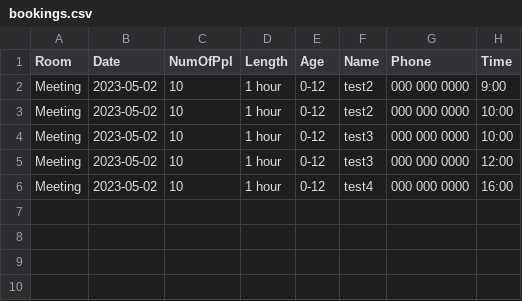
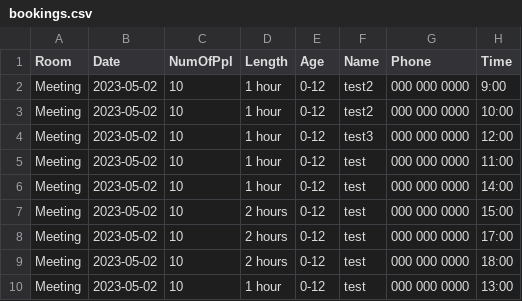
Before and after one commit to Derv6464/softwareTesting, a CSV file: bookings.csv, drawn as a sheet.

Commit message:
fixed 2 and 3 hour bookings

```diff
--- a/bookings.csv
+++ b/bookings.csv
@@ -3,4 +3,8 @@ Meeting,2023-05-02,10,1 hour,0-12,test2,000 000 0000,9:00
 Meeting,2023-05-02,10,1 hour,0-12,test2,000 000 0000,10:00
-Meeting,2023-05-02,10,1 hour,0-12,test3,000 000 0000,10:00
 Meeting,2023-05-02,10,1 hour,0-12,test3,000 000 0000,12:00
-Meeting,2023-05-02,10,1 hour,0-12,test4,000 000 0000,16:00
+Meeting,2023-05-02,10,1 hour,0-12,test,000 000 0000,11:00
+Meeting,2023-05-02,10,1 hour,0-12,test,000 000 0000,14:00
+Meeting,2023-05-02,10,2 hours,0-12,test,000 000 0000,15:00
+Meeting,2023-05-02,10,2 hours,0-12,test,000 000 0000,17:00
+Meeting,2023-05-02,10,2 hours,0-12,test,000 000 0000,18:00
+Meeting,2023-05-02,10,1 hour,0-12,test,000 000 0000,13:00
```
Also changed, not shown: 1 other file.
